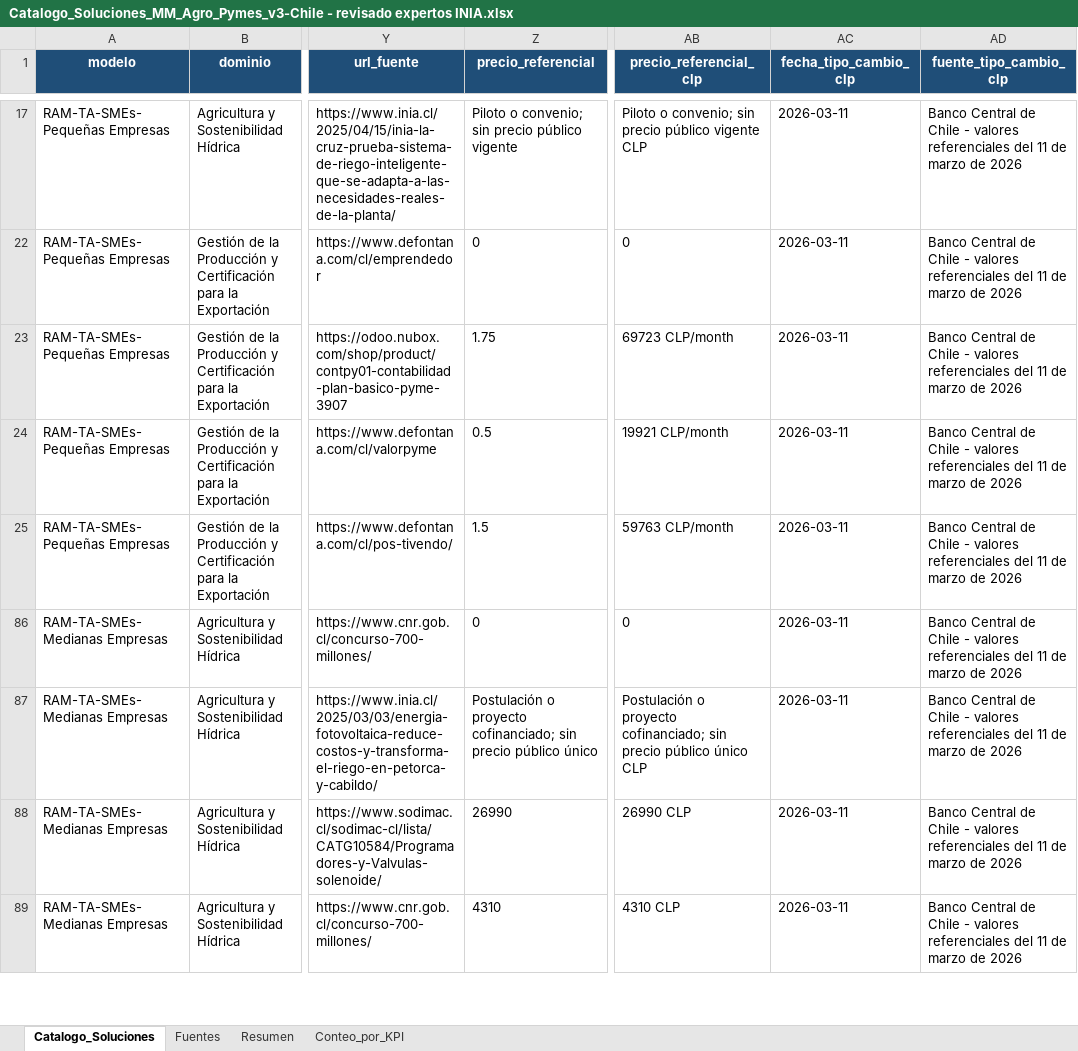
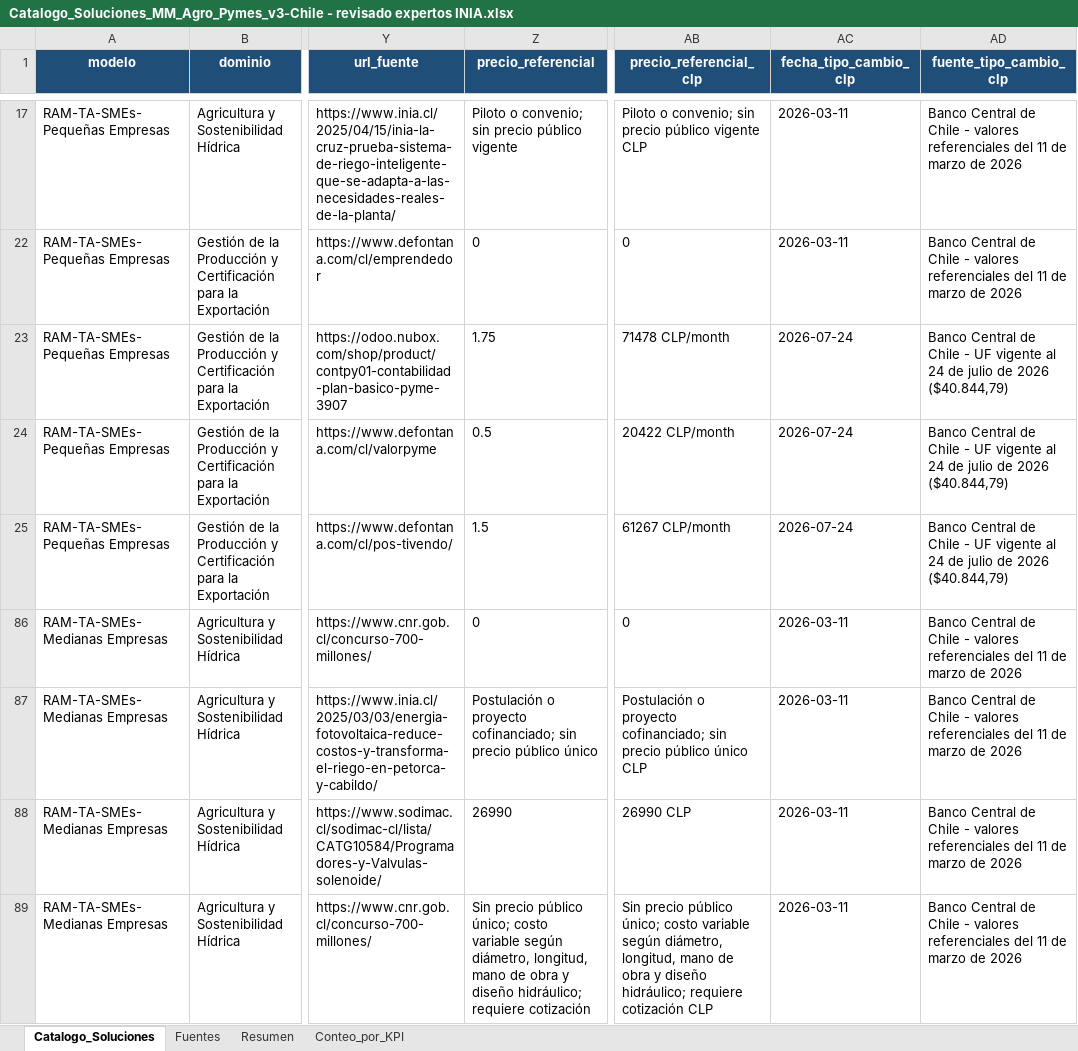
Before and after one commit to lilianny86/RoadmapGeneratorPhDThesis-Spanish, an Excel workbook: assets/roadmap/Catalogo_Soluciones_MM_Agro_Pymes_v3-Chile - revisado expertos INIA.xlsx, sheet Catalogo_Soluciones, drawn as a sheet; only a part is shown, gaps mark what is left out; values as stored, in another font and other column widths than the file's, no borders; the diff covers the shown part only; the diff names each change by its address in the sheet, - before the commit and + after, or states it on an @@ line.

```diff
--- a/assets/roadmap/Catalogo_Soluciones_MM_Agro_Pymes_v3-Chile - revisado expertos INIA.xlsx (sheet Catalogo_Soluciones)
+++ b/assets/roadmap/Catalogo_Soluciones_MM_Agro_Pymes_v3-Chile - revisado expertos INIA.xlsx (sheet Catalogo_Soluciones)
-AB23 (precio_referencial_clp): 69723 CLP/month
+AB23 (precio_referencial_clp): 71478 CLP/month
-AC23:AC25 (fecha_tipo_cambio_clp): 2026-03-11
+AC23:AC25 (fecha_tipo_cambio_clp): 2026-07-24
-AD23:AD25 (fuente_tipo_cambio_clp): …Chile - valores referenciales del 11 de marzo de 2026
+AD23:AD25 (fuente_tipo_cambio_clp): …Chile - UF vigente al 24 de julio de 2026 ($40.844,79)
-AB24 (precio_referencial_clp): 19921 CLP/month
+AB24 (precio_referencial_clp): 20422 CLP/month
-AB25 (precio_referencial_clp): 59763 CLP/month
+AB25 (precio_referencial_clp): 61267 CLP/month
-Z89 (precio_referencial): 4310
+Z89 (precio_referencial): Sin precio público único; costo variable según diámetro, longitud, mano de obra y diseño hidráulico; requiere cotización
-AB89 (precio_referencial_clp): 4310 CLP
+AB89 (precio_referencial_clp): Sin precio público único; costo variable según diámetro, longitud, mano de obra y diseño hidráulico; requiere cotización CLP
```
Also changed, not shown: 30 edited cells elsewhere in this sheet, hidden cells, 17 other files.
